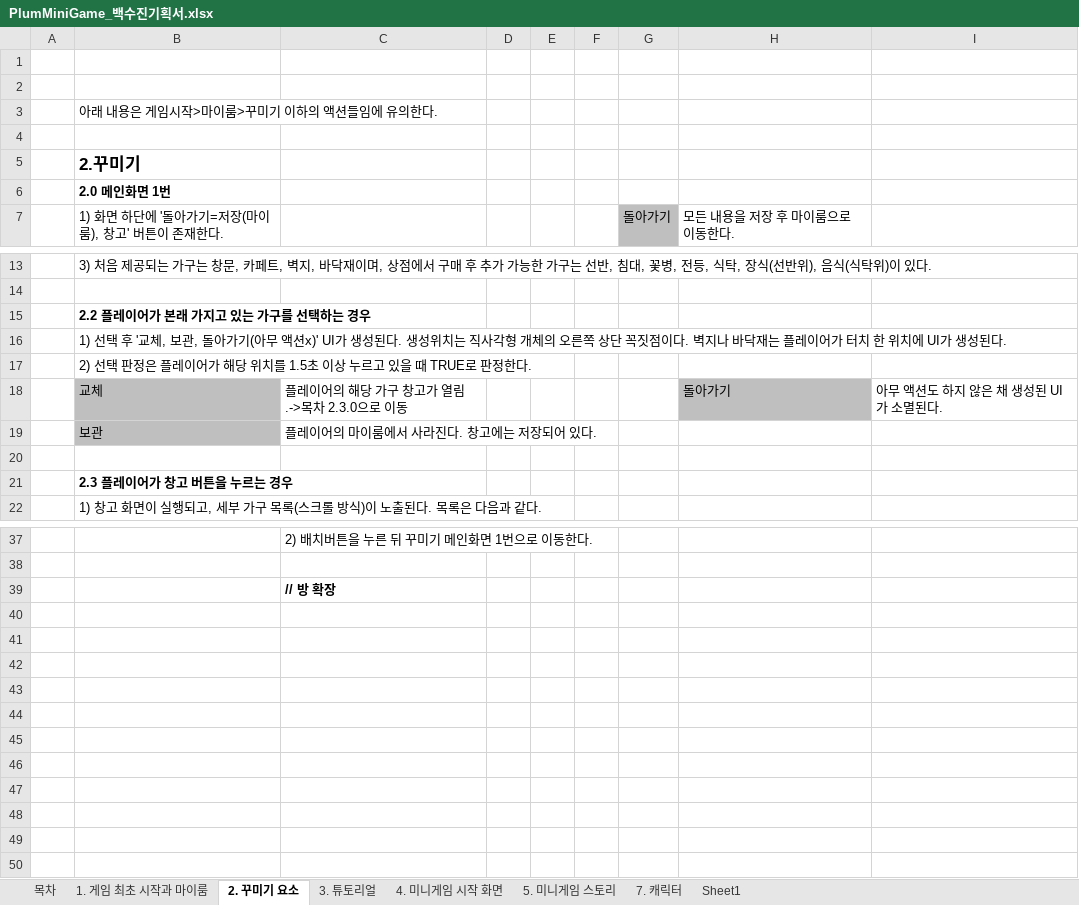
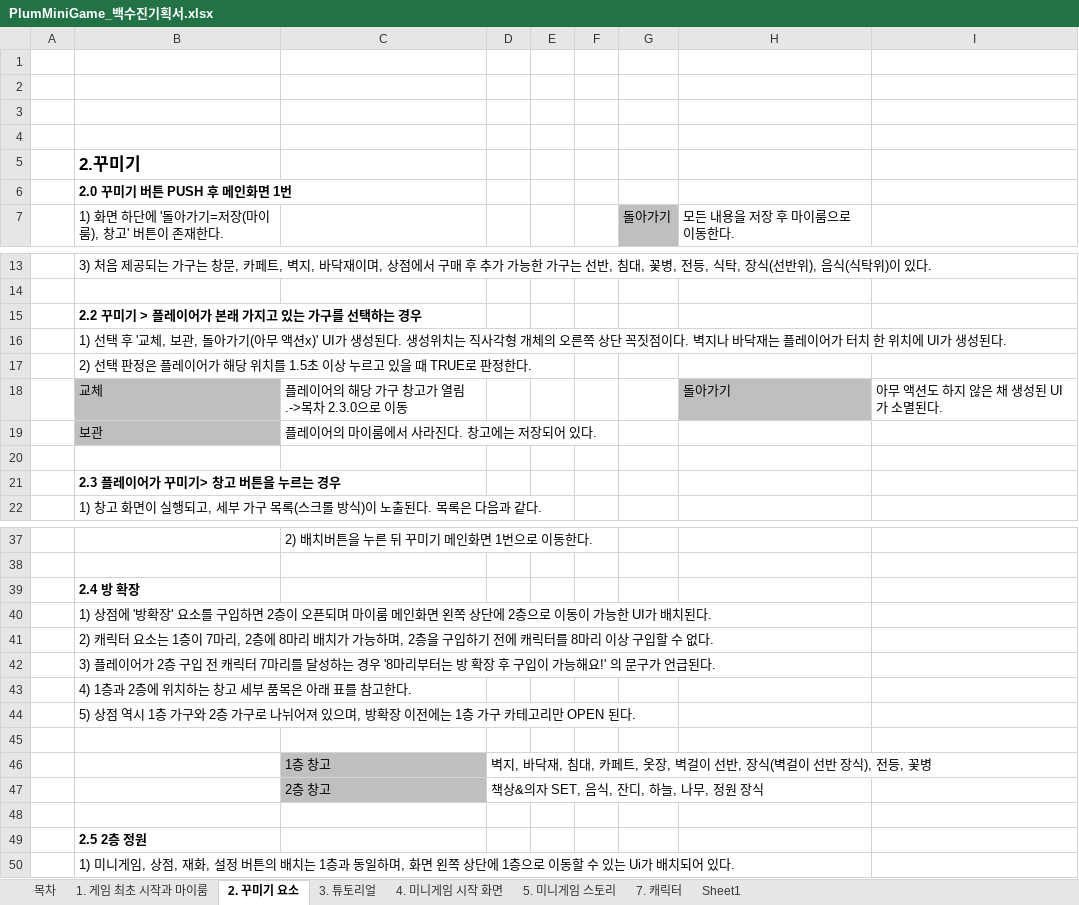
Before and after one commit to LewisCho7/PlumMiniGame, an Excel workbook: Design/PlumMiniGame_백수진기획서.xlsx, sheet 2. 꾸미기 요소, drawn as a sheet; only a part is shown, gaps mark what is left out; values as stored, in another font and other column widths than the file's, no borders; addresses are those after the commit; the diff names each change by its address in the sheet, - before the commit and + after, or states it on an @@ line.

```diff
--- a/Design/PlumMiniGame_백수진기획서.xlsx (sheet 2. 꾸미기 요소)
+++ b/Design/PlumMiniGame_백수진기획서.xlsx (sheet 2. 꾸미기 요소)
-B3: 아래 내용은 게임시작>마이룸>꾸미기 이하의 액션들임에 유의한다.
+B3: (empty)
-B6: 2.0 메인화면 1번
+B6: 2.0 꾸미기 버튼 PUSH 후 메인화면 1번
-B15: 2.2 플레이어가 본래 가지고 있는 가구를 선택하는 경우
+B15: 2.2 꾸미기 > 플레이어가 본래 가지고 있는 가구를 선택하는 경우
-B21: 2.3 플레이어가 창고 버튼을 누르는 경우
+B21: 2.3 플레이어가 꾸미기> 창고 버튼을 누르는 경우
+row 39:  | 2.4 방 확장
+row 40:  | 1) 상점에 '방확장' 요소를 구입하면 2층이 오픈되며 마이룸 메인화면 왼쪽 상단에 2층으로 이동이 가능한 UI가 배치된다.
+row 41:  | 2) 캐릭터 요소는 1층이 7마리, 2층에 8마리 배치가 가능하며, 2층을 구입하기 전에 캐릭터를 8마리 이상 구입할 수 없다.
+row 42:  | 3) 플레이어가 2층 구입 전 캐릭터 7마리를 달성하는 경우 '8마리부터는 방 확장 후 구입이 가능해요!' 의 문구가 언급된다.
+row 43:  | 4) 1층과 2층에 위치하는 창고 세부 품목은 아래 표를 참고한다.
+row 44:  | 5) 상점 역시 1층 가구와 2층 가구로 나뉘어져 있으며, 방확장 이전에는 1층 가구 카테고리만 OPEN 된다.
-C45: // 방 확장
+C45: (empty)
+row 46:  |  | 1층 창고 | 벽지, 바닥재, 침대, 카페트, 옷장, 벽걸이 선반, 장식(벽걸이 선반 장식), 전등, 꽃병
+row 47:  |  | 2층 창고 | 책상&의자 SET, 음식, 잔디, 하늘, 나무, 정원 장식
+row 48: (empty)
+row 49:  | 2.5 2층 정원
+row 50:  | 1) 미니게임, 상점, 재화, 설정 버튼의 배치는 1층과 동일하며, 화면 왼쪽 상단에 1층으로 이동할 수 있는 Ui가 배치되어 있다.
```
Also changed, not shown: sheet 5. 미니게임 스토리, sheet 7. 캐릭터, sheet 목차, sheet 1. 게임 최초 시작과 마이룸, 5 other files.
